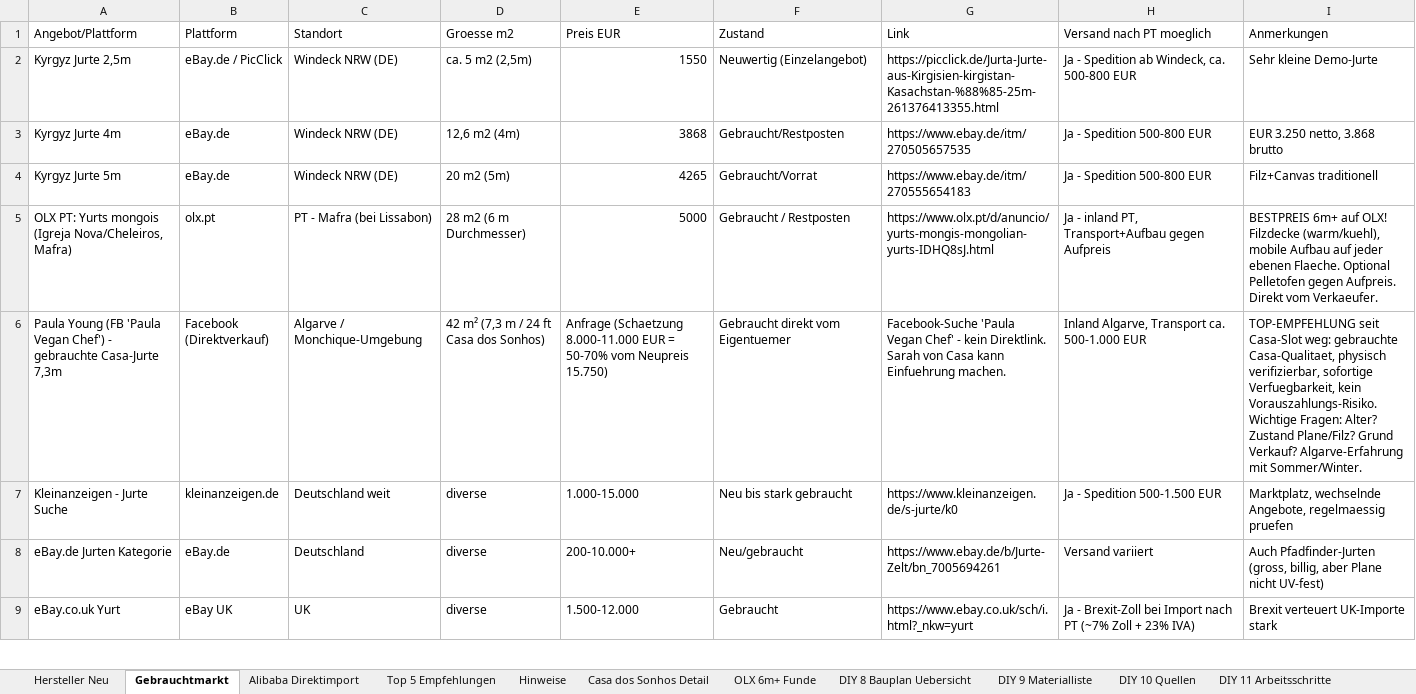
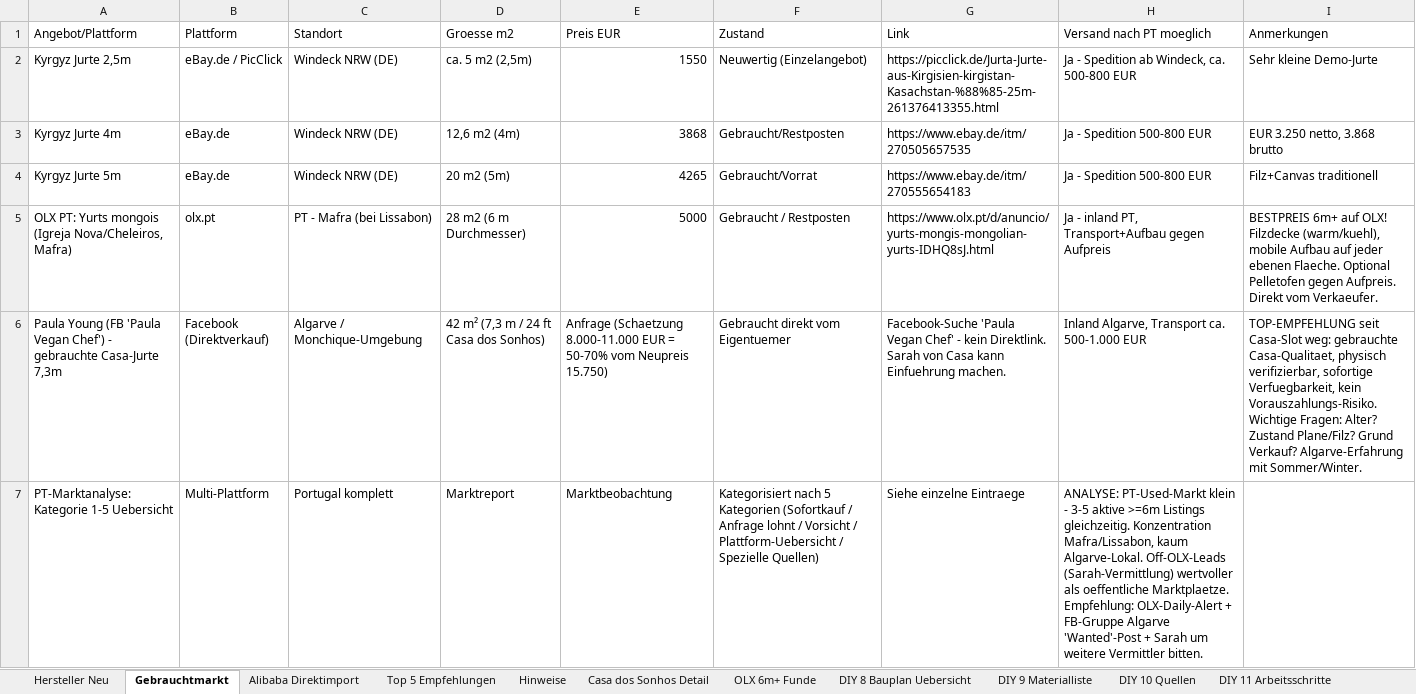
Before and after one commit to SynerGrow/Jurte, an Excel workbook: Jurten_Recherche_Algarve.xlsx, sheet Gebrauchtmarkt, drawn as a sheet; only a part is shown; the shorter side is filled out with more unchanged rows; values as stored, in another font and other column widths than the file's, no cell formats; the diff covers the shown part only; the diff names each change by its address in the sheet, - before the commit and + after, or states it on an @@ line.

```diff
--- a/Jurten_Recherche_Algarve.xlsx (sheet Gebrauchtmarkt)
+++ b/Jurten_Recherche_Algarve.xlsx (sheet Gebrauchtmarkt)
+row 7: PT-Marktanalyse: Kategorie 1-5 Uebersicht | Multi-Plattform | Portugal komplett | Marktreport | Marktbeobachtung | Kategorisiert nach 5 Kategorien (Sofortkauf / Anfrage lohnt / Vorsicht / Plattform-Uebersicht / Spezielle Quellen) | Siehe einzelne Eintraege | ANALYSE: PT-Used-Markt klein - 3-5 aktive >=6m Listings gleichzeitig. Konzentration Mafra/Lissabon, kaum Algarve-Lokal. Off-OLX-Leads (Sarah-Vermittlung) wertvoller als oeffentliche Marktplaetze. Empfehlung: OLX-Daily-Alert + FB-Gruppe Algarve 'Wanted'-Post + Sarah um weitere Vermittler bitten.
```
Also changed, not shown: 2 added rows elsewhere in this sheet, sheet OLX 6m+ Funde, cell formats, 1 other file.
